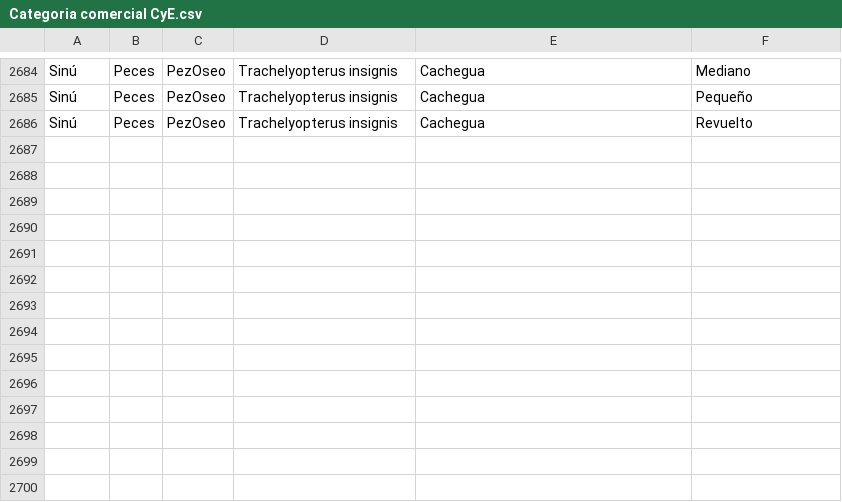
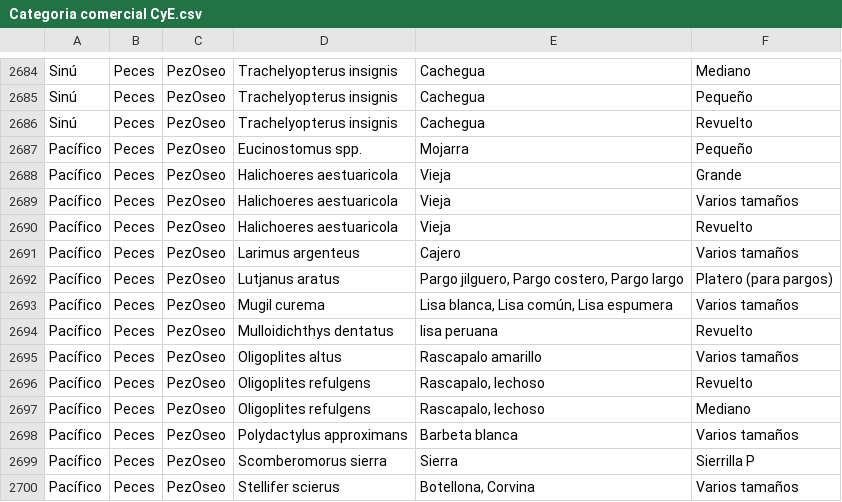
Before and after one commit to JesusCuriel21/Tabla_de_referencia_CyE, a CSV file: Categoria comercial CyE.csv, drawn as a sheet; only a part is shown, gaps mark what is left out.

Commit message:
Add files via upload

```diff
--- a/Categoria comercial CyE.csv
+++ b/Categoria comercial CyE.csv
@@ -2686 +2686,15 @@ Sinú;Peces;PezOseo;Trachelyopterus insignis;Cachegua;Pequeño
 Sinú;Peces;PezOseo;Trachelyopterus insignis;Cachegua;Revuelto
+Pacífico;Peces;PezOseo;Eucinostomus spp.;Mojarra;Pequeño
+Pacífico;Peces;PezOseo;Halichoeres aestuaricola;Vieja;Grande
+Pacífico;Peces;PezOseo;Halichoeres aestuaricola;Vieja;Varios tamaños
+Pacífico;Peces;PezOseo;Halichoeres aestuaricola;Vieja;Revuelto
+Pacífico;Peces;PezOseo;Larimus argenteus;Cajero;Varios tamaños
+Pacífico;Peces;PezOseo;Lutjanus aratus;Pargo jilguero, Pargo costero, Pargo largo;Platero (para pargos)
+Pacífico;Peces;PezOseo;Mugil curema;Lisa blanca, Lisa común, Lisa espumera;Varios tamaños
+Pacífico;Peces;PezOseo;Mulloidichthys dentatus;lisa peruana;Revuelto
+Pacífico;Peces;PezOseo;Oligoplites altus;Rascapalo amarillo;Varios tamaños
+Pacífico;Peces;PezOseo;Oligoplites refulgens;Rascapalo, lechoso;Revuelto
+Pacífico;Peces;PezOseo;Oligoplites refulgens;Rascapalo, lechoso;Mediano
+Pacífico;Peces;PezOseo;Polydactylus approximans;Barbeta blanca;Varios tamaños
+Pacífico;Peces;PezOseo;Scomberomorus sierra;Sierra;Sierrilla P
+Pacífico;Peces;PezOseo;Stellifer scierus;Botellona, Corvina;Varios tamaños
```
